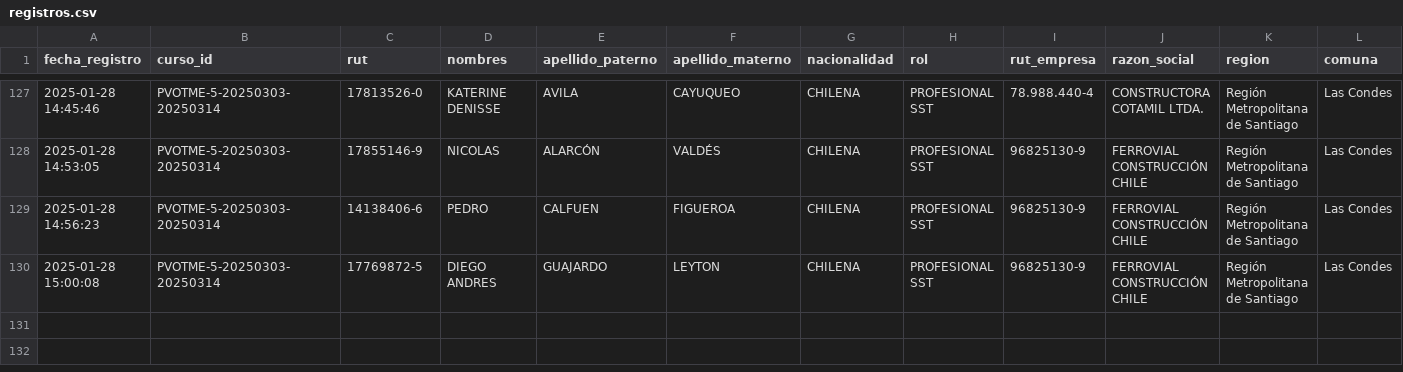
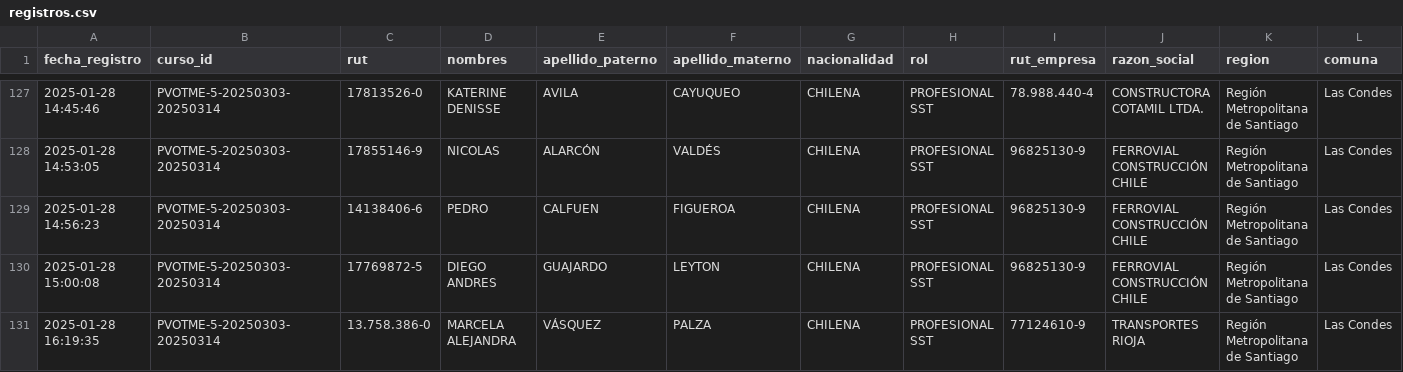
Before and after one commit to DVicenteC/InscripcionCursoTMERT, a CSV file: data/registros.csv, drawn as a sheet; only a part is shown, gaps mark what is left out; rows hold the shown columns only; the diff names each change by its address in the sheet, - before the commit and + after, or states it on an @@ line.

Commit message:
Nuevo registro 2025-01-28 16:19:35.435683

```diff
--- a/data/registros.csv
+++ b/data/registros.csv
+row 131: 2025-01-28 16:19:35 | PVOTME-5-20250303-20250314 | 13.758.386-0 | MARCELA ALEJANDRA | VÁSQUEZ | PALZA | CHILENA | PROFESIONAL SST | 77124610-9 | TRANSPORTES RIOJA | Región Metropolitana de Santiago | Las Condes
```
